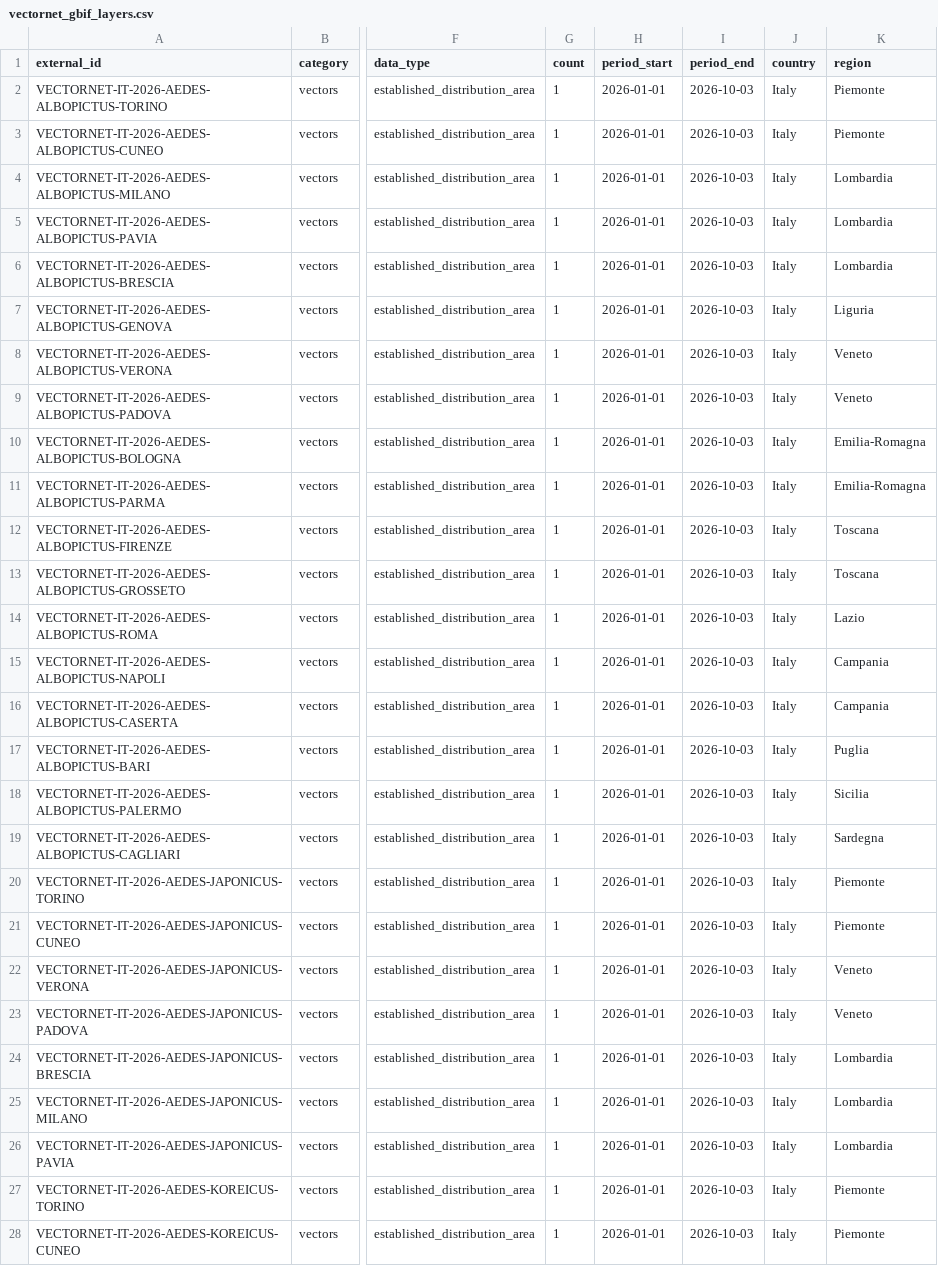
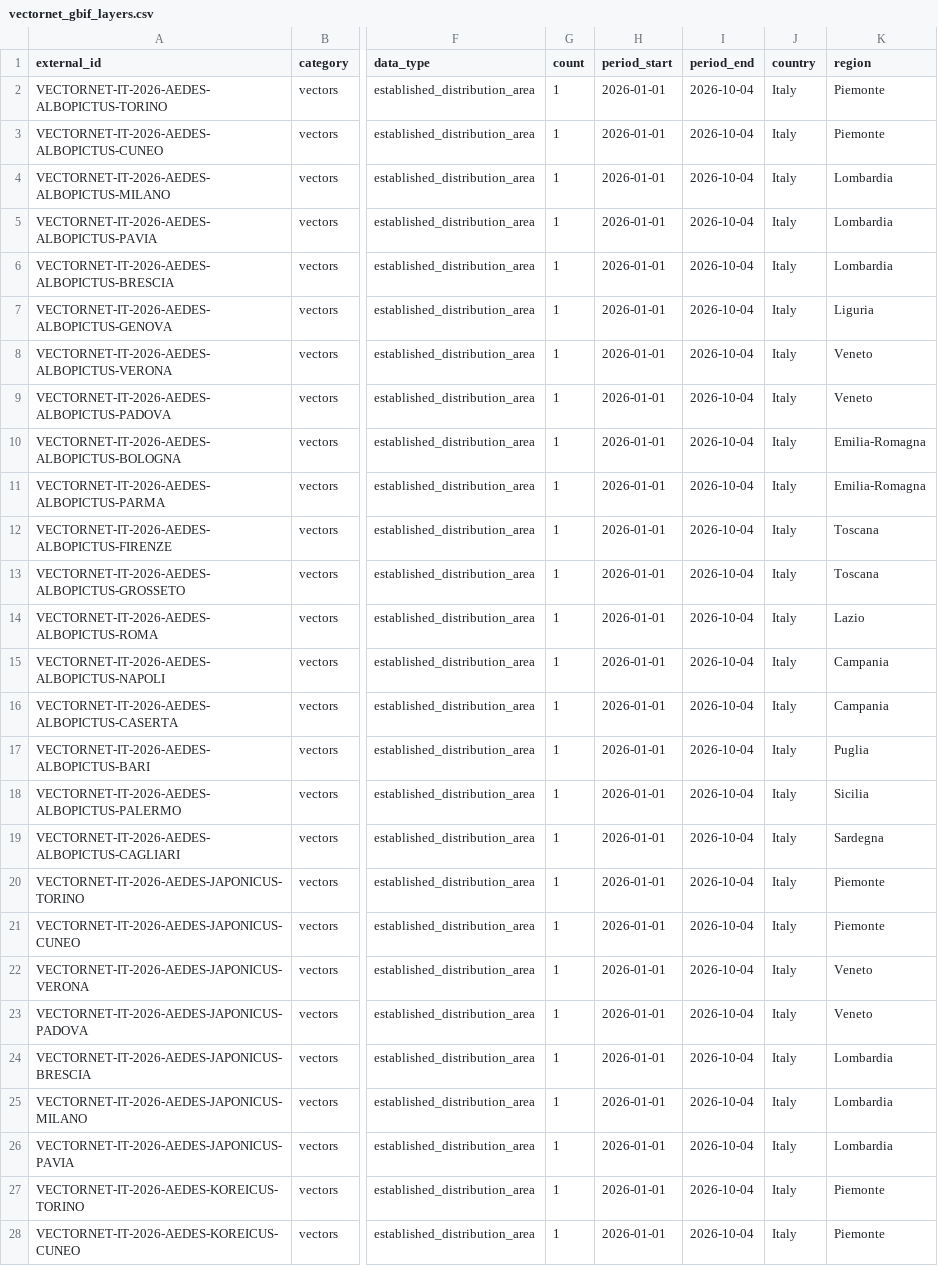
Before and after one commit to comunicazionenibbiotec-droid/vet-alert-backend-api, a CSV file: data/territorial_layers/vectornet_gbif_layers.csv, drawn as a sheet; only a part is shown, gaps mark what is left out; the diff covers the shown part only; the diff names each change by its address in the sheet, - before the commit and + after, or states it on an @@ line.

```diff
--- a/data/territorial_layers/vectornet_gbif_layers.csv
+++ b/data/territorial_layers/vectornet_gbif_layers.csv
-I2:I28 (period_end): 2026-10-03
+I2:I28 (period_end): 2026-10-04
```
Also changed, not shown: 7 edited cells elsewhere in this file, data/territorial_layers/territorial_layers.csv, data/territorial_layers/territorial_layers_status_report.csv.
